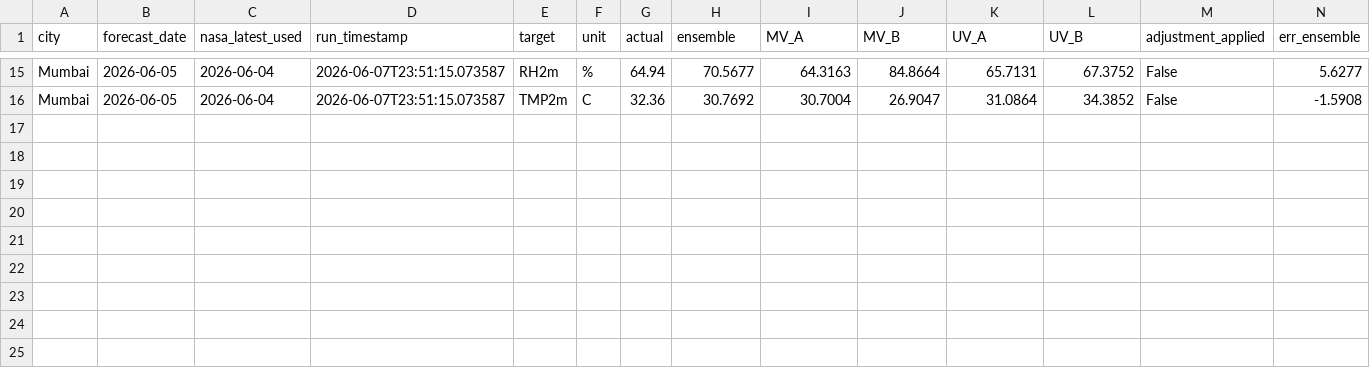
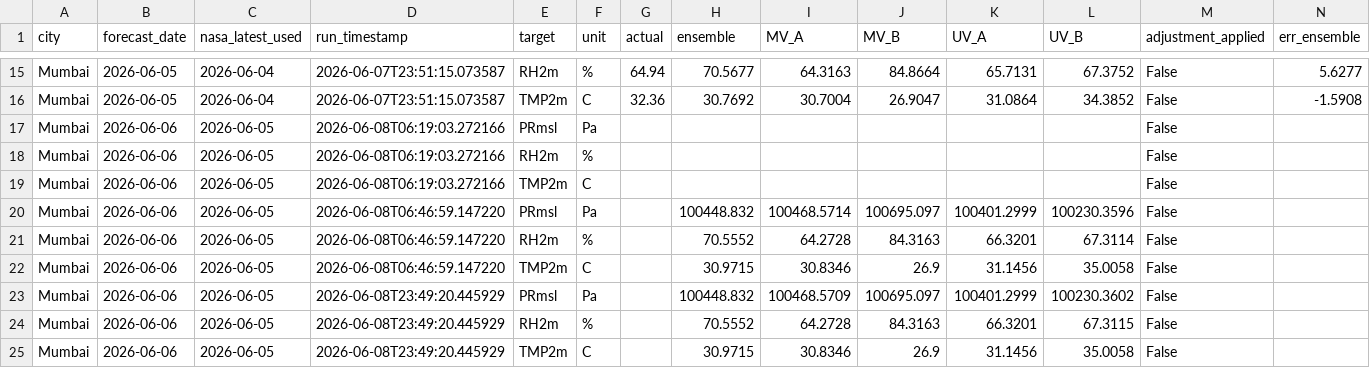
Before and after one commit to souravk03/weather-multicity-data, a CSV file: data/Mumbai/accuracy_vs_actual.csv, drawn as a sheet; only a part is shown, gaps mark what is left out; rows hold the shown columns only; the diff names each change by its address in the sheet, - before the commit and + after, or states it on an @@ line.

Commit message:
forecast-bot: daily run 2026-06-09

```diff
--- a/data/Mumbai/accuracy_vs_actual.csv
+++ b/data/Mumbai/accuracy_vs_actual.csv
+row 17: Mumbai | 2026-06-06 | 2026-06-05 | 2026-06-08T06:19:03.272166 | PRmsl | Pa |  |  |  |  |  |  | False
+row 18: Mumbai | 2026-06-06 | 2026-06-05 | 2026-06-08T06:19:03.272166 | RH2m | % |  |  |  |  |  |  | False
+row 19: Mumbai | 2026-06-06 | 2026-06-05 | 2026-06-08T06:19:03.272166 | TMP2m | C |  |  |  |  |  |  | False
+row 20: Mumbai | 2026-06-06 | 2026-06-05 | 2026-06-08T06:46:59.147220 | PRmsl | Pa |  | 100448.832 | 100468.5714 | 100695.097 | 100401.2999 | 100230.3596 | False
+row 21: Mumbai | 2026-06-06 | 2026-06-05 | 2026-06-08T06:46:59.147220 | RH2m | % |  | 70.5552 | 64.2728 | 84.3163 | 66.3201 | 67.3114 | False
+row 22: Mumbai | 2026-06-06 | 2026-06-05 | 2026-06-08T06:46:59.147220 | TMP2m | C |  | 30.9715 | 30.8346 | 26.9 | 31.1456 | 35.0058 | False
+row 23: Mumbai | 2026-06-06 | 2026-06-05 | 2026-06-08T23:49:20.445929 | PRmsl | Pa |  | 100448.832 | 100468.5709 | 100695.097 | 100401.2999 | 100230.3602 | False
+row 24: Mumbai | 2026-06-06 | 2026-06-05 | 2026-06-08T23:49:20.445929 | RH2m | % |  | 70.5552 | 64.2728 | 84.3163 | 66.3201 | 67.3115 | False
+row 25: Mumbai | 2026-06-06 | 2026-06-05 | 2026-06-08T23:49:20.445929 | TMP2m | C |  | 30.9715 | 30.8346 | 26.9 | 31.1456 | 35.0058 | False
```
